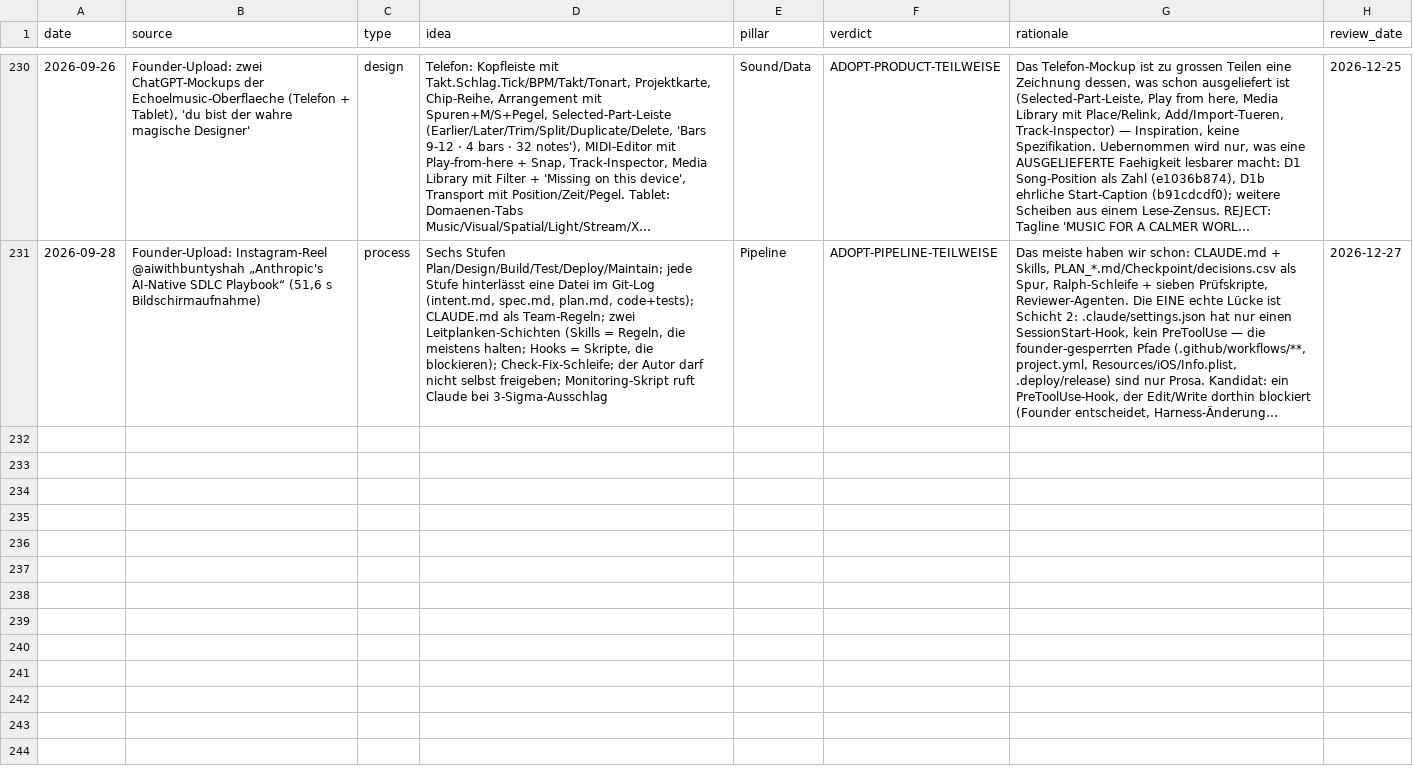
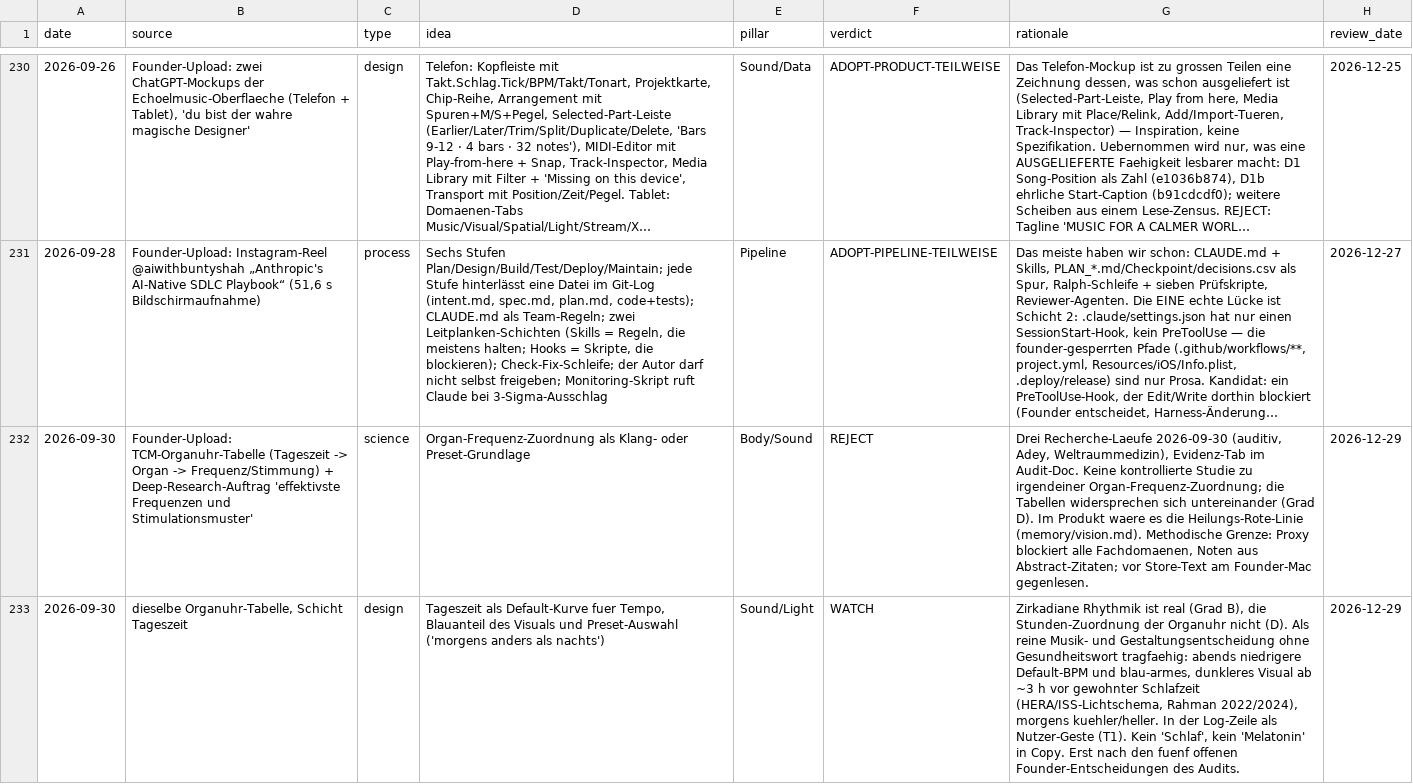
Before and after one commit to vibrationalforce/Echoelmusic, a CSV file: inspiration.csv, drawn as a sheet; only a part is shown, gaps mark what is left out; long unchanged cells end in …; the diff covers the shown part only; the diff names each change by its address in the sheet, - before the commit and + after, or states it on an @@ line.

```diff
--- a/inspiration.csv
+++ b/inspiration.csv
+row 232: 2026-09-30 | Founder-Upload: TCM-Organuhr-Tabelle (Tageszeit -> Organ -> Frequenz/Stimmung) + Deep-Research-Auftrag 'effektivste Frequenzen und Stimulationsmuster' | science | Organ-Frequenz-Zuordnung als Klang- oder Preset-Grundlage | Body/Sound | REJECT | Drei Recherche-Laeufe 2026-09-30 (auditiv, Adey, Weltraummedizin), Evidenz-Tab im Audit-Doc. Keine kontrollierte Studie zu irgendeiner Organ-Frequenz-Zuordnung; die Tabellen widersprechen sich untereinander (Grad D). Im Produkt waere es die Heilungs-Rote-Linie (memory/vision.md). Methodische Grenze: Proxy blockiert alle Fachdomaenen, Noten aus Abstract-Zitaten; vor Store-Text am Founder-Mac gegenlesen. | 2026-12-29
+row 233: 2026-09-30 | dieselbe Organuhr-Tabelle, Schicht Tageszeit | design | Tageszeit als Default-Kurve fuer Tempo, Blauanteil des Visuals und Preset-Auswahl ('morgens anders als nachts') | Sound/Light | WATCH | Zirkadiane Rhythmik ist real (Grad B), die Stunden-Zuordnung der Organuhr nicht (D). Als reine Musik- und Gestaltungsentscheidung ohne Gesundheitswort tragfaehig: abends niedrigere Default-BPM und blau-armes, dunkleres Visual ab ~3 h vor gewohnter Schlafzeit (HERA/ISS-Lichtschema, Rahman 2022/2024), morgens kuehler/heller. In der Log-Zeile als Nutzer-Geste (T1). Kein 'Schlaf', kein 'Melatonin' in Copy. Erst nach den fuenf offenen Founder-Entscheidungen des Audits. | 2026-12-29
```
Also changed, not shown: 3 added rows elsewhere in this file, 2 other files.
